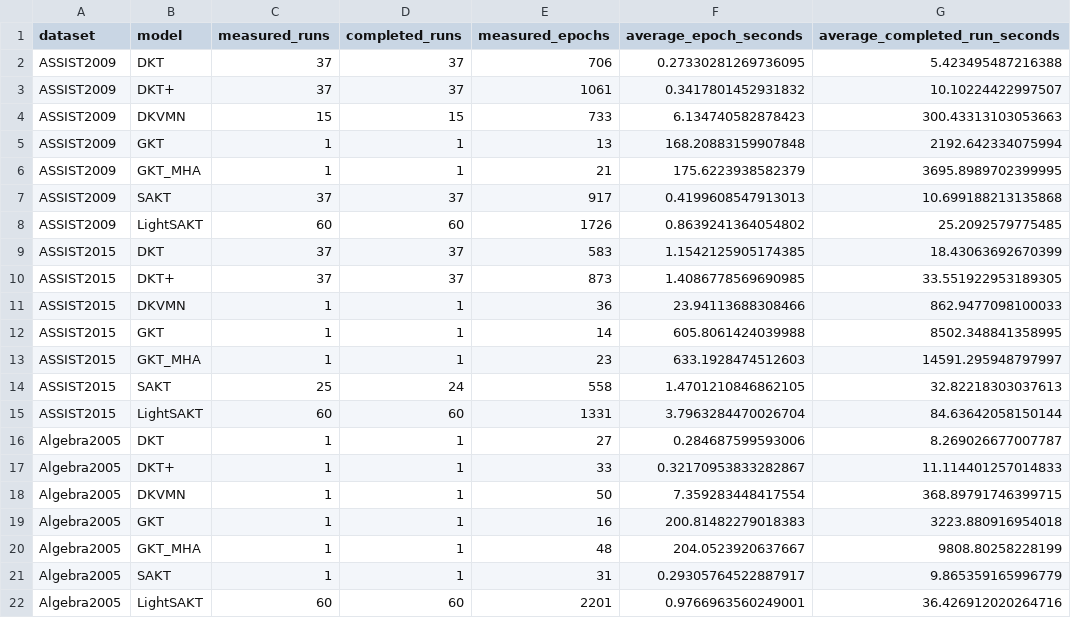
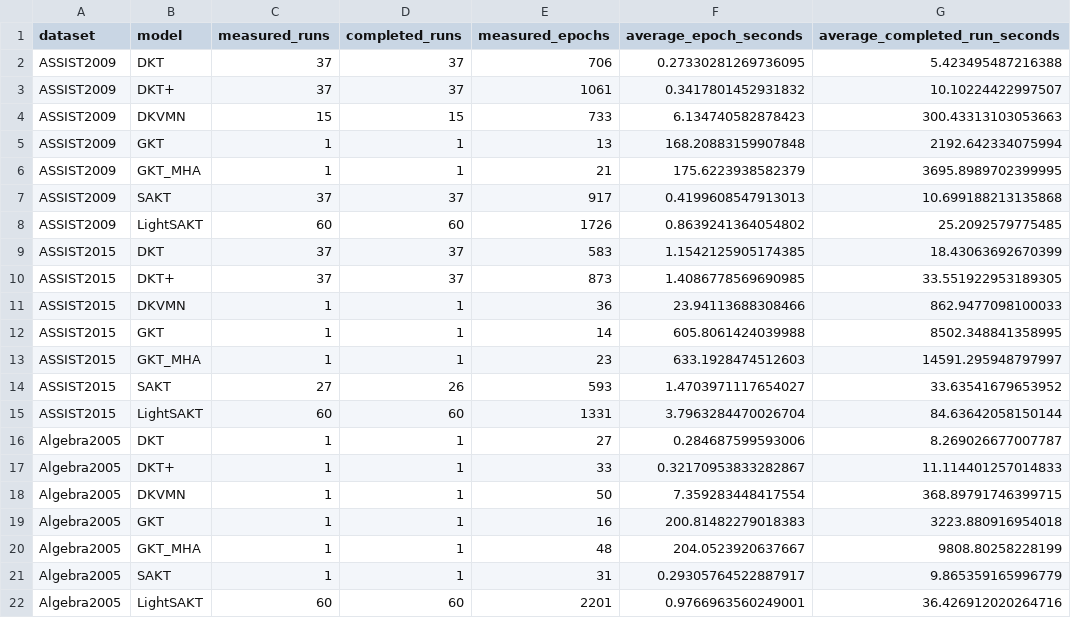
Before and after one commit to Tanishgupta28/LightSAKT2, a CSV file: reports/ETA_MEASURED_TIMINGS.csv, drawn as a sheet; removed rows and columns are numbered as before the commit, all else as after; the diff names each change by its address in the sheet, - before the commit and + after, or states it on an @@ line.

```diff
--- a/reports/ETA_MEASURED_TIMINGS.csv
+++ b/reports/ETA_MEASURED_TIMINGS.csv
-row 14: ASSIST2015 | SAKT | 25 | 24 | 558 | 1.4701210846862105 | 32.82218303037613
+row 14: ASSIST2015 | SAKT | 27 | 26 | 593 | 1.4703971117654027 | 33.63541679653952
```
Also changed, not shown: reports/ETA_PHASE_MODEL_DATASET.csv, reports/ETA_REMAINING_RUNS.csv, 35 other files.
